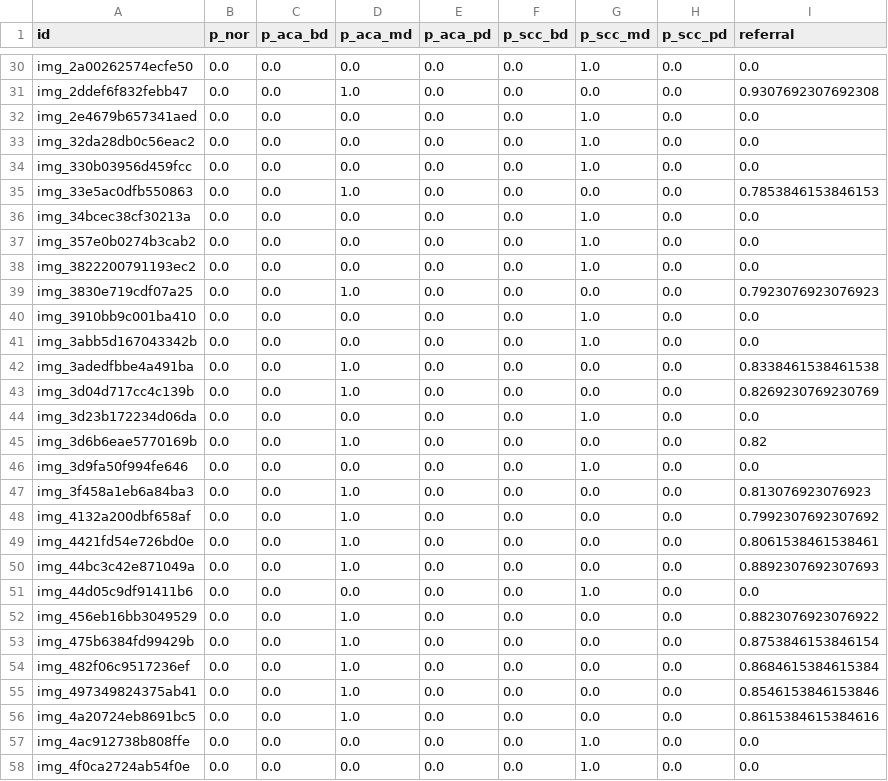
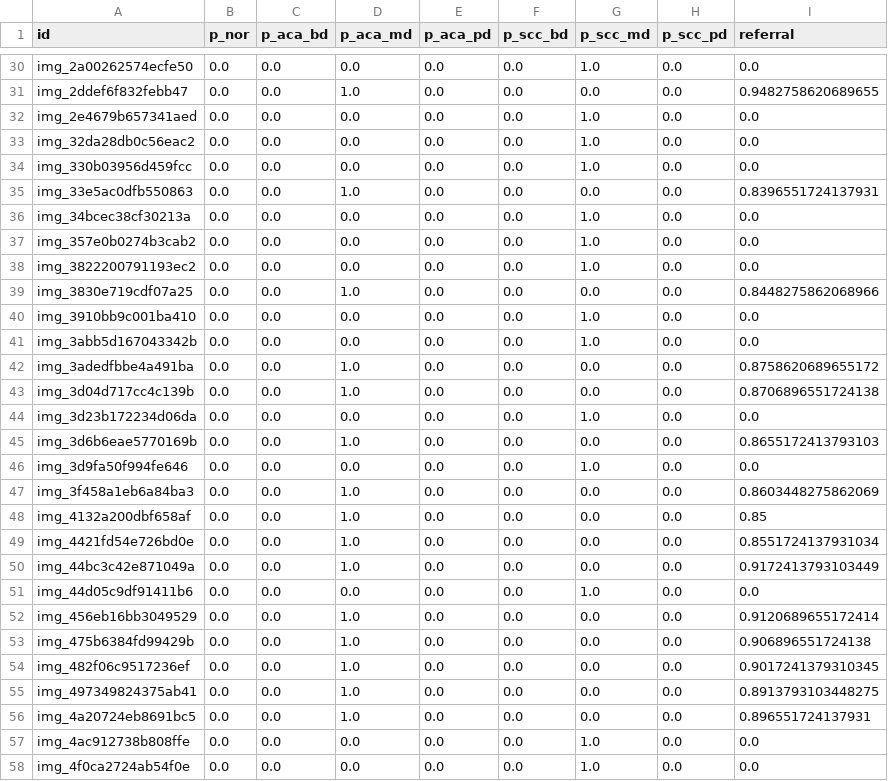
Before and after one commit to Nakul-Sinha/lung-cancer-subtyping-triage, a CSV file: working/submission.csv, drawn as a sheet; only a part is shown, gaps mark what is left out; the diff covers the shown part only; the diff names each change by its address in the sheet, - before the commit and + after, or states it on an @@ line.

Commit message:
Squeeze corrupted-data ceiling: tune macro-weight exponent + referral frac
Repeated 8x5 patient-grouped CV sweep (dev/squeeze.py) over prior smoothing,
macro-weight exponent, referral fraction. Honest robust score = 0.692 +/- 0.011
(the earlier 0.707 was single-seed split-luck). best_decode now sweeps the
macro-weight exponent (1/cnt)^e and referral frac to 0.4; prior alpha=1.0.
Magnification is the only legitimate signal -> ~0.692 is the Bayes ceiling here.
Docs corrected to report the honest repeated-CV number.

```diff
--- a/working/submission.csv
+++ b/working/submission.csv
-I31 (referral): 0.9307692307692308
+I31 (referral): 0.9482758620689655
-I35 (referral): 0.7853846153846153
+I35 (referral): 0.8396551724137931
-I39 (referral): 0.7923076923076923
+I39 (referral): 0.8448275862068966
-I42 (referral): 0.8338461538461538
+I42 (referral): 0.8758620689655172
-I43 (referral): 0.8269230769230769
+I43 (referral): 0.8706896551724138
-I45 (referral): 0.82
+I45 (referral): 0.8655172413793103
-I47 (referral): 0.813076923076923
+I47 (referral): 0.8603448275862069
-I48 (referral): 0.7992307692307692
+I48 (referral): 0.85
-I49 (referral): 0.8061538461538461
+I49 (referral): 0.8551724137931034
-I50 (referral): 0.8892307692307693
+I50 (referral): 0.9172413793103449
-I52 (referral): 0.8823076923076922
+I52 (referral): 0.9120689655172414
-I53 (referral): 0.8753846153846154
+I53 (referral): 0.906896551724138
-I54 (referral): 0.8684615384615384
+I54 (referral): 0.9017241379310345
-I55 (referral): 0.8546153846153846
+I55 (referral): 0.8913793103448275
-I56 (referral): 0.8615384615384616
+I56 (referral): 0.896551724137931
```
Also changed, not shown: 72 edited cells elsewhere in this file, 5 other files.
